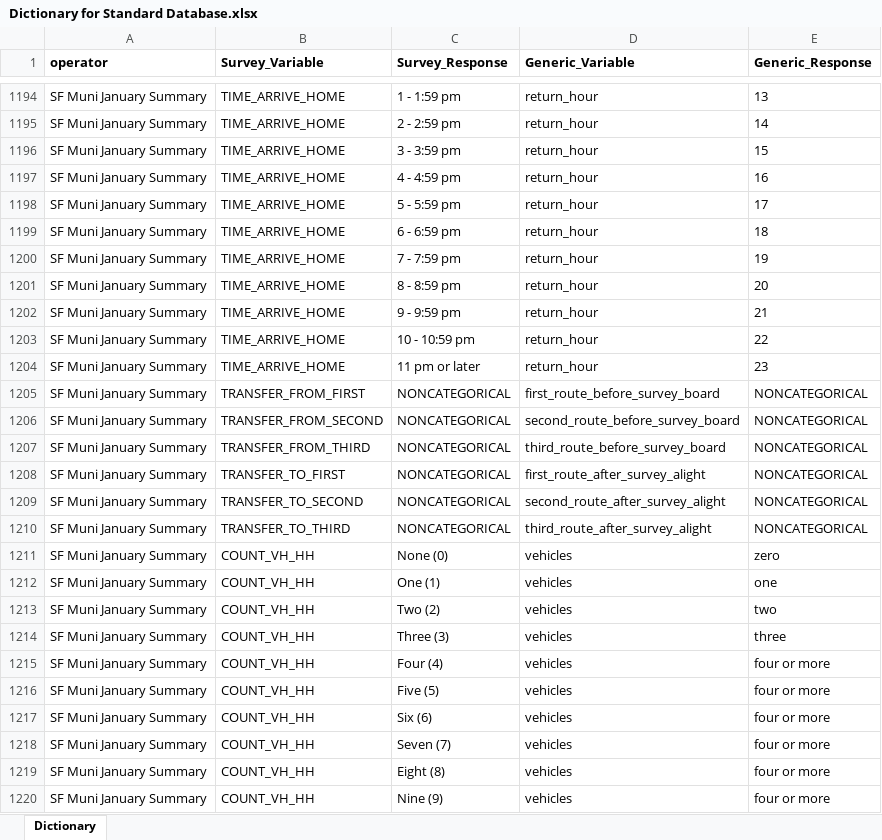
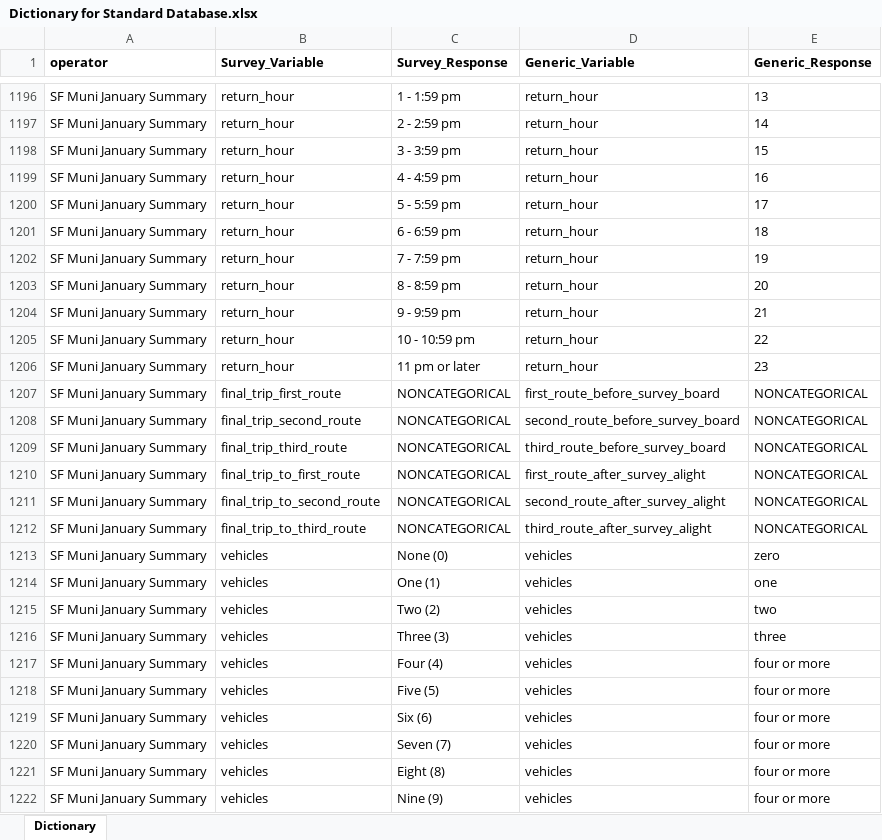
Before and after one commit to BayAreaMetro/transit-passenger-surveys, an Excel workbook: make-uniform/production/Dictionary for Standard Database.xlsx, sheet Dictionary, drawn as a sheet; only a part is shown, gaps mark what is left out; values as stored, in another font and other column widths than the file's, no borders; addresses are those after the commit; the diff covers the shown part only; the diff names each change by its address in the sheet, - before the commit and + after, or states it on an @@ line.

Commit message:
Dictionary work

```diff
--- a/make-uniform/production/Dictionary for Standard Database.xlsx (sheet Dictionary)
+++ b/make-uniform/production/Dictionary for Standard Database.xlsx (sheet Dictionary)
-B1196:B1206 (Survey_Variable): TIME_ARRIVE_HOME
+B1196:B1206 (Survey_Variable): return_hour
-B1207 (Survey_Variable): TRANSFER_FROM_FIRST
+B1207 (Survey_Variable): final_trip_first_route
-B1208 (Survey_Variable): TRANSFER_FROM_SECOND
+B1208 (Survey_Variable): final_trip_second_route
-B1209 (Survey_Variable): TRANSFER_FROM_THIRD
+B1209 (Survey_Variable): final_trip_third_route
-B1210 (Survey_Variable): TRANSFER_TO_FIRST
+B1210 (Survey_Variable): final_trip_to_first_route
-B1211 (Survey_Variable): TRANSFER_TO_SECOND
+B1211 (Survey_Variable): final_trip_to_second_route
-B1212 (Survey_Variable): TRANSFER_TO_THIRD
+B1212 (Survey_Variable): final_trip_to_third_route
-B1213:B1222 (Survey_Variable): COUNT_VH_HH
+B1213:B1222 (Survey_Variable): vehicles
```
Also changed, not shown: other rows of this sheet.
